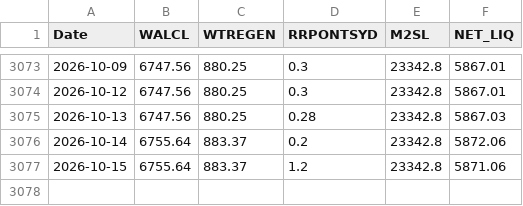
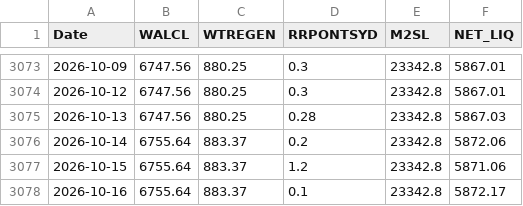
Before and after one commit to ilk-krt/davinci_terminal.py, a CSV file: data/liquidity.csv, drawn as a sheet; only a part is shown, gaps mark what is left out.

```diff
--- a/data/liquidity.csv
+++ b/data/liquidity.csv
@@ -3077 +3077,2 @@ Date,WALCL,WTREGEN,RRPONTSYD,M2SL,NET_LIQ
 2026-10-15,6755.64,883.37,1.2,23342.8,5871.06
+2026-10-16,6755.64,883.37,0.1,23342.8,5872.17
```
Also changed, not shown: data/crypto_caps.csv, 20 other files.
